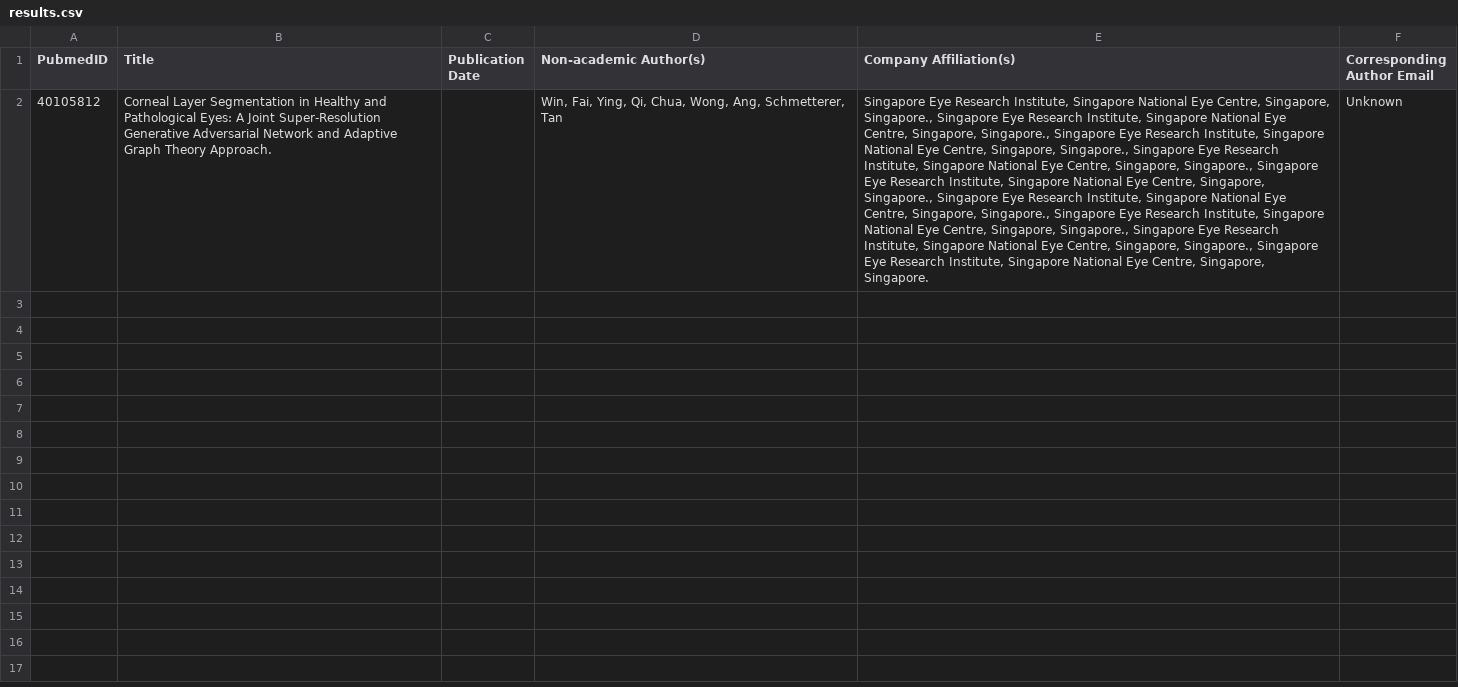
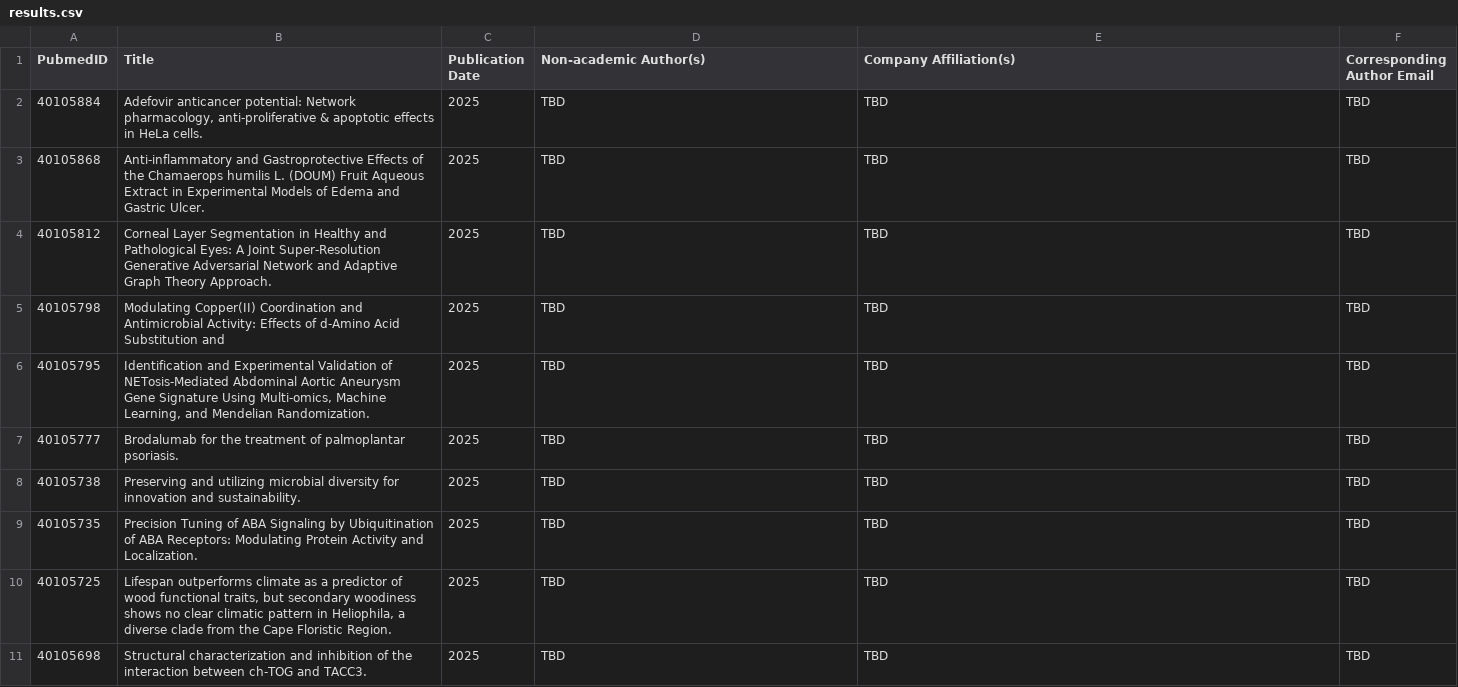
Before and after one commit to binni-baddy/backend_home_pubmed, a CSV file: results.csv, drawn as a sheet; addresses are those after the commit; the diff names each change by its address in the sheet, - before the commit and + after, or states it on an @@ line.

```diff
--- a/results.csv
+++ b/results.csv
+row 2: 40105884 | Adefovir anticancer potential: Network pharmacology, anti-proliferative & apoptotic effects in HeLa cells. | 2025 | TBD | TBD | TBD
+row 3: 40105868 | Anti-inflammatory and Gastroprotective Effects of the Chamaerops humilis L. (DOUM) Fruit Aqueous Extract in Experimental Models of Edema and Gastric Ulcer. | 2025 | TBD | TBD | TBD
-C4 (Publication Date): (empty)
+C4 (Publication Date): 2025
-D4 (Non-academic Author(s)): Win, Fai, Ying, Qi, Chua, Wong, Ang, Schmetterer, Tan
+D4 (Non-academic Author(s)): TBD
-E4 (Company Affiliation(s)): Singapore Eye Research Institute, Singapore National Eye Centre, Singapore, Singapore., Singapore Eye Research Institute, Singapore National Eye Centre, Singapore, Singapore., Singapore Eye Research Institute, Singapore National Eye Centre, Singapore, Singapore., Singapore Eye Research Institute, Singapore National Eye Centre, Singapore, Singapore., Singapore Eye Research Institute, Singapore National Eye Centre, Singapore, Singapore., Singapore Eye Research Institute, Singapore National Eye Centre, Singapore, Singapore., Singapore Eye Research Institute, Singapore National Eye Centre, Singapore, Singapore., Singapore Eye Research Institute, Singapore National Eye Centre, Singapore, Singapore., Singapore Eye Research Institute, Singapore National Eye Centre, Singapore, Singapore.
+E4 (Company Affiliation(s)): TBD
-F4 (Corresponding Author Email): Unknown
+F4 (Corresponding Author Email): TBD
+row 5: 40105798 | Modulating Copper(II) Coordination and Antimicrobial Activity: Effects of d-Amino Acid Substitution and | 2025 | TBD | TBD | TBD
+row 6: 40105795 | Identification and Experimental Validation of NETosis-Mediated Abdominal Aortic Aneurysm Gene Signature Using Multi-omics, Machine Learning, and Mendelian Randomization. | 2025 | TBD | TBD | TBD
+row 7: 40105777 | Brodalumab for the treatment of palmoplantar psoriasis. | 2025 | TBD | TBD | TBD
+row 8: 40105738 | Preserving and utilizing microbial diversity for innovation and sustainability. | 2025 | TBD | TBD | TBD
+row 9: 40105735 | Precision Tuning of ABA Signaling by Ubiquitination of ABA Receptors: Modulating Protein Activity and Localization. | 2025 | TBD | TBD | TBD
+row 10: 40105725 | Lifespan outperforms climate as a predictor of wood functional traits, but secondary woodiness shows no clear climatic pattern in Heliophila, a diverse clade from the Cape Floristic Region. | 2025 | TBD | TBD | TBD
+row 11: 40105698 | Structural characterization and inhibition of the interaction between ch-TOG and TACC3. | 2025 | TBD | TBD | TBD
```
Also changed, not shown: 11 other files.
